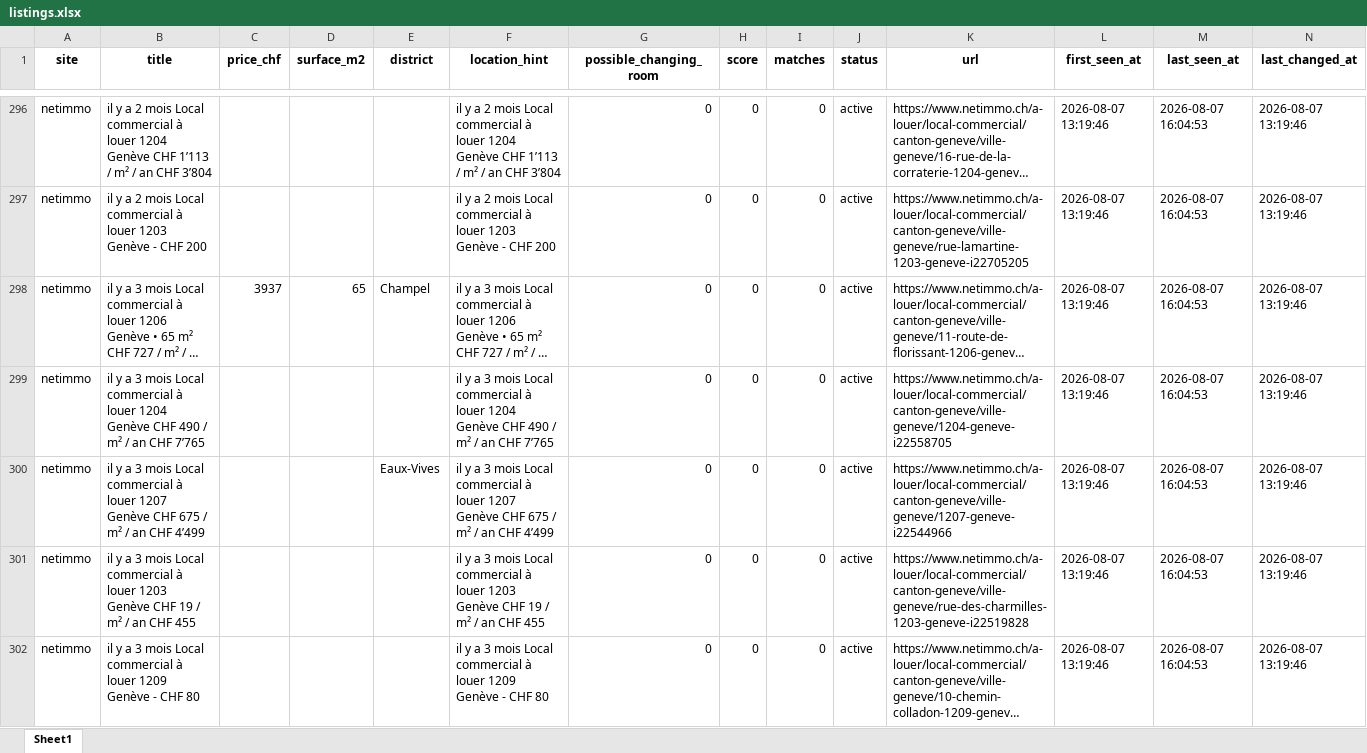
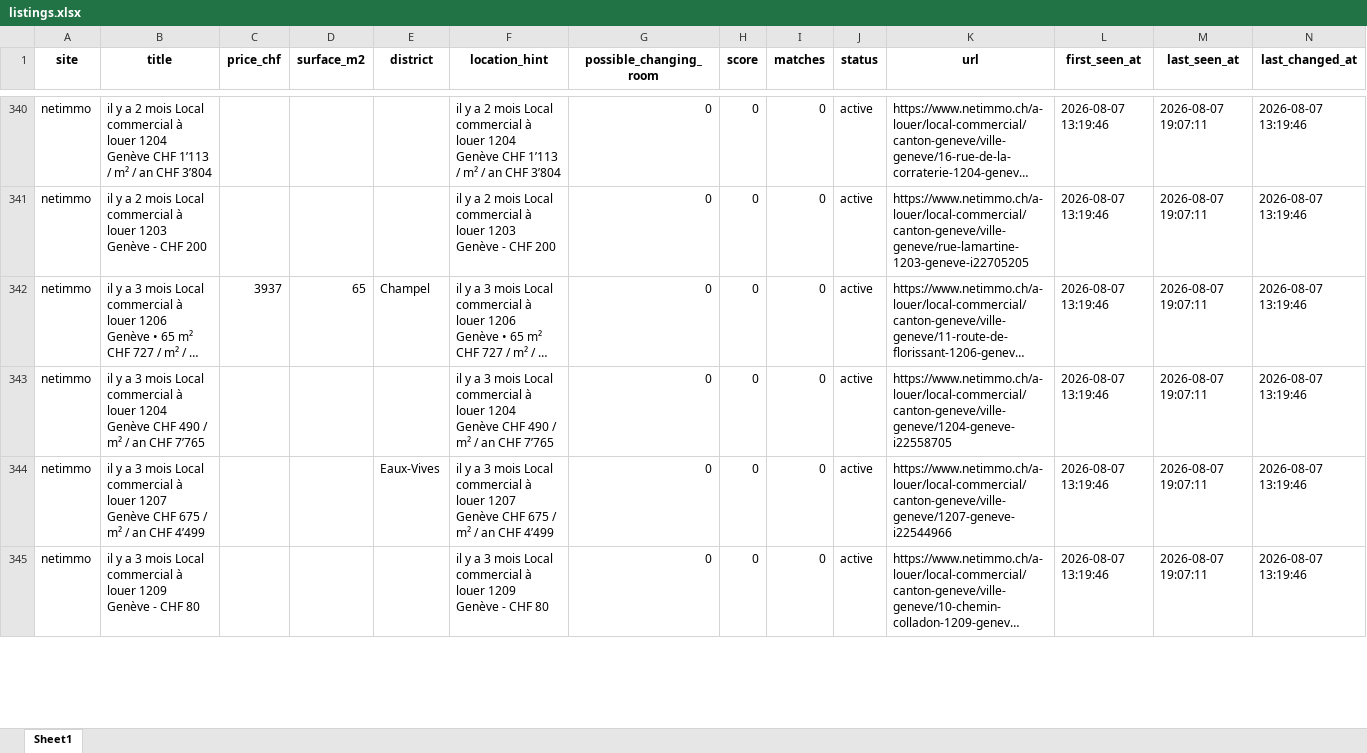
Before and after one commit to FlaviusMedIng/Boxing-Gym-Scanner, an Excel workbook: data/listings.xlsx, sheet Sheet1, drawn as a sheet; only a part is shown, gaps mark what is left out; long unchanged cells end in …; values as stored, in another font and other column widths than the file's, no borders; removed rows and columns are numbered as before the commit, all else as after; the diff covers the shown part only; the diff names each change by its address in the sheet, - before the commit and + after, or states it on an @@ line.

```diff
--- a/data/listings.xlsx (sheet Sheet1)
+++ b/data/listings.xlsx (sheet Sheet1)
-M340:M344 (last_seen_at): 2026-08-07 16:04:53
+M340:M344 (last_seen_at): 2026-08-07 19:07:11
-row 301: netimmo | il y a 3 mois Local commercial à louer 1203 Genève CHF 19 / m² / an CHF 455 |  |  |  | il y a 3 mois Local commercial à louer 1203 Genève CHF 19 / m² / an CHF 455 | 0 | 0 | 0 | active | https://www.netimmo.ch/a-louer/local-commercial/canton-geneve/ville-geneve/rue-des-charmilles-1203-geneve-i22519828 | 2026-08-07 13:19:46 | 2026-08-07 16:04:53 | 2026-08-07 13:19:46
-M345 (last_seen_at): 2026-08-07 16:04:53
+M345 (last_seen_at): 2026-08-07 19:07:11
```
Also changed, not shown: 74 added rows, 13 removed rows and 336 edited cells elsewhere in this sheet, 4 other files.
